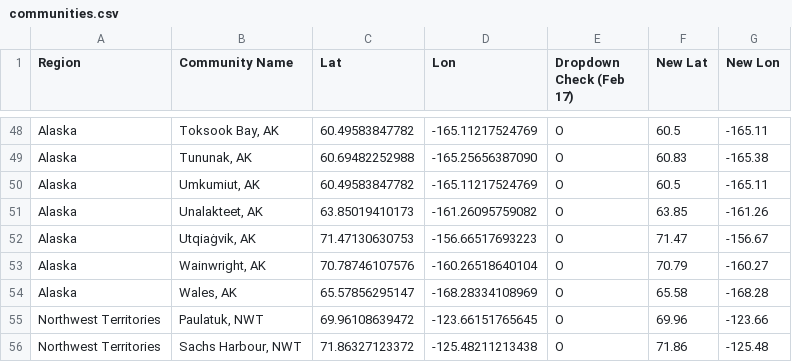
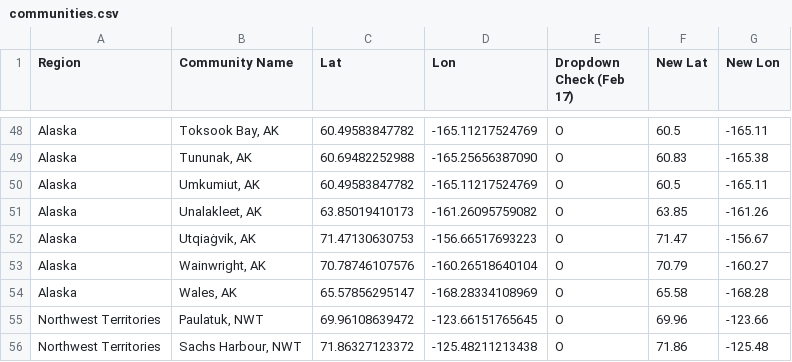
Before and after one commit to ua-snap/hsiaa, a CSV file: communities.csv, drawn as a sheet; only a part is shown, gaps mark what is left out.

Commit message:
Update to spelling of Unalakleet, AK.

```diff
--- a/communities.csv
+++ b/communities.csv
@@ -50,3 +50,3 @@ Alaska,"Tununak, AK",60.69482252988,-165.25656387090,O,60.83,-165.38
 Alaska,"Umkumiut, AK",60.49583847782,-165.11217524769,O,60.5,-165.11
-Alaska,"Unalakteet, AK",63.85019410173,-161.26095759082,O,63.85,-161.26
+Alaska,"Unalakleet, AK",63.85019410173,-161.26095759082,O,63.85,-161.26
 Alaska,"Utqiaġvik, AK",71.47130630753,-156.66517693223,O,71.47,-156.67
```
Also changed, not shown: 2 other files.
